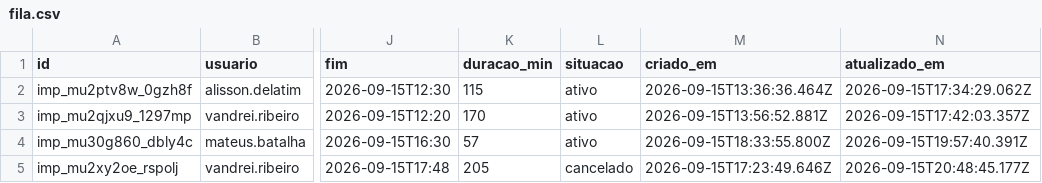
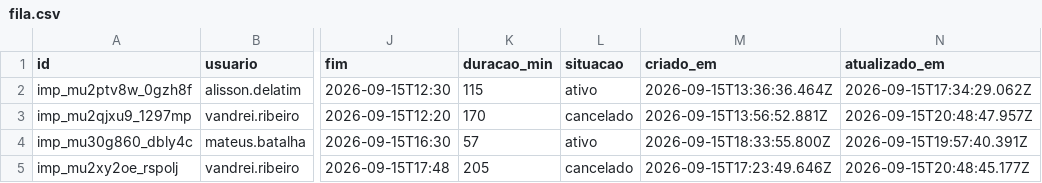
Before and after one commit to InformaWendel/PortalDEV, a CSV file: data/roadmap/fila.csv, drawn as a sheet; only a part is shown, gaps mark what is left out; the diff names each change by its address in the sheet, - before the commit and + after, or states it on an @@ line.

Commit message:
roadmap: fila -imp_mu2qjxu9_1297mp (vandrei.ribeiro)

```diff
--- a/data/roadmap/fila.csv
+++ b/data/roadmap/fila.csv
-L3 (situacao): ativo
+L3 (situacao): cancelado
-N3 (atualizado_em): 2026-09-15T17:42:03.357Z
+N3 (atualizado_em): 2026-09-15T20:48:47.957Z
```
